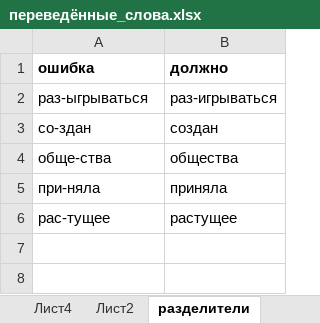
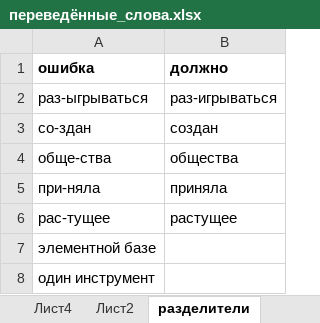
Before and after one commit to AveNRU/text_changer, an Excel workbook: словари/переведённые_слова.xlsx, sheet разделители, drawn as a sheet; values as stored, in another font and other column widths than the file's, no borders; the diff names each change by its address in the sheet, - before the commit and + after, or states it on an @@ line.

```diff
--- a/словари/переведённые_слова.xlsx (sheet разделители)
+++ b/словари/переведённые_слова.xlsx (sheet разделители)
+row 7: элементной базе
+row 8: один инструмент
```
Also changed, not shown: sheet Лист3.
